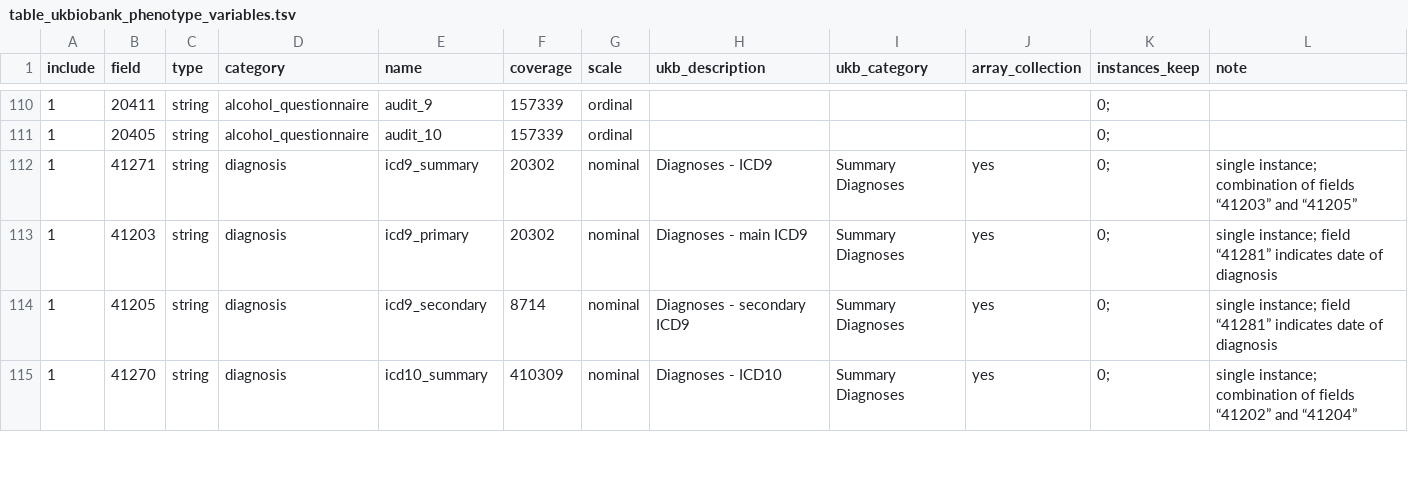
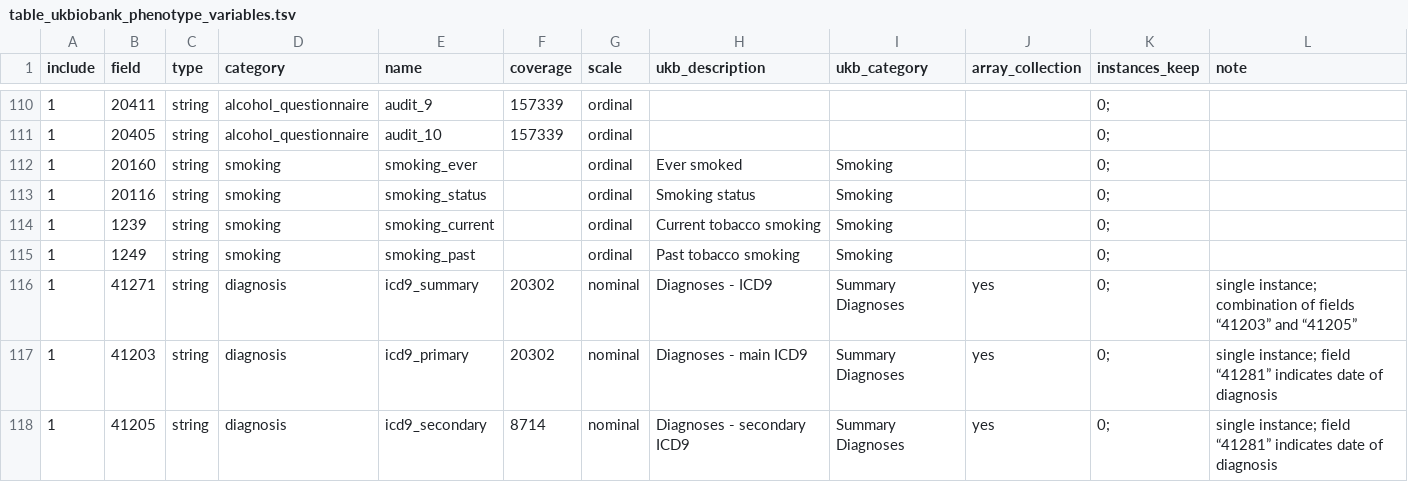
Before and after one commit to tcameronwaller/uk_biobank, a TSV file: parameters/table_ukbiobank_phenotype_variables.tsv, drawn as a sheet; only a part is shown, gaps mark what is left out; the shorter side is filled out with more unchanged rows.

Commit message:
update accession variables of interest

```diff
--- a/parameters/table_ukbiobank_phenotype_variables.tsv
+++ b/parameters/table_ukbiobank_phenotype_variables.tsv
@@ -111,2 +111,6 @@ include	field	type	category	name	coverage	scale	ukb_description	ukb_category	arr
 1	20405	string	alcohol_questionnaire	audit_10	157339	ordinal				0;	
+1	20160	string	smoking	smoking_ever		ordinal	Ever smoked	Smoking		0;	
+1	20116	string	smoking	smoking_status		ordinal	Smoking status	Smoking		0;	
+1	1239	string	smoking	smoking_current		ordinal	Current tobacco smoking	Smoking		0;	
+1	1249	string	smoking	smoking_past		ordinal	Past tobacco smoking	Smoking		0;	
 1	41271	string	diagnosis	icd9_summary	20302	nominal	Diagnoses - ICD9	Summary Diagnoses	yes	0;	single instance; combination of fields “41203” and “41205”
```
Also changed, not shown: 2 other files.
